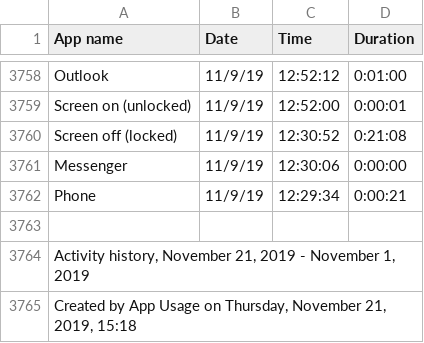
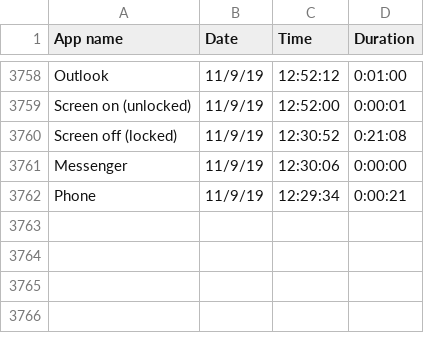
Before and after one commit to abardou/viz-habits, a CSV file: data/user2/AUM_V4_Activity_2019-11-21_15-18-06.csv, drawn as a sheet; only a part is shown, gaps mark what is left out.

```diff
--- a/data/user2/AUM_V4_Activity_2019-11-21_15-18-06.csv
+++ b/data/user2/AUM_V4_Activity_2019-11-21_15-18-06.csv
@@ -3762,4 +3762 @@
 "Phone","11/9/19","12:29:34","0:00:21"
-""
-"Activity history, November 21, 2019 - November 1, 2019"
-"Created by App Usage on Thursday, November 21, 2019, 15:18"
```
Also changed, not shown: data/user1/AUM_V4_Activity_2019-11-21_15-00-13.csv, data/user1/AUM_V4_Battery_2019-11-21_15-16-37.csv, 8 other files.
